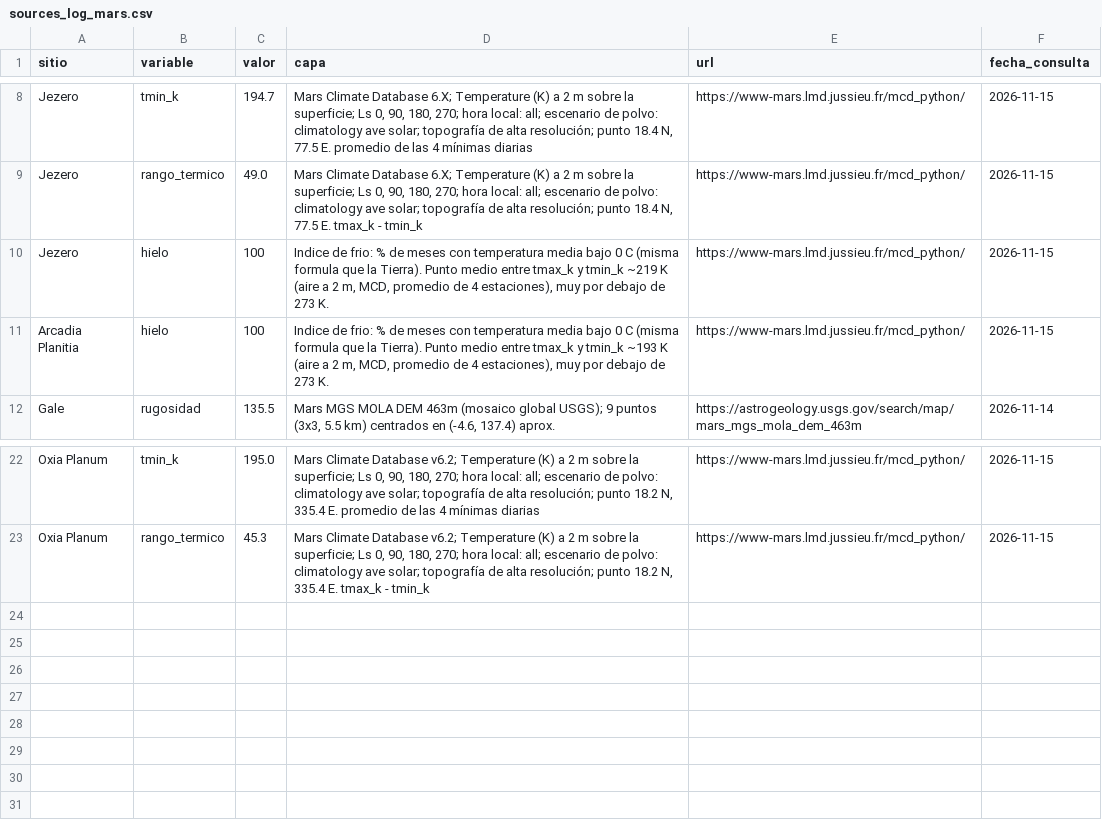
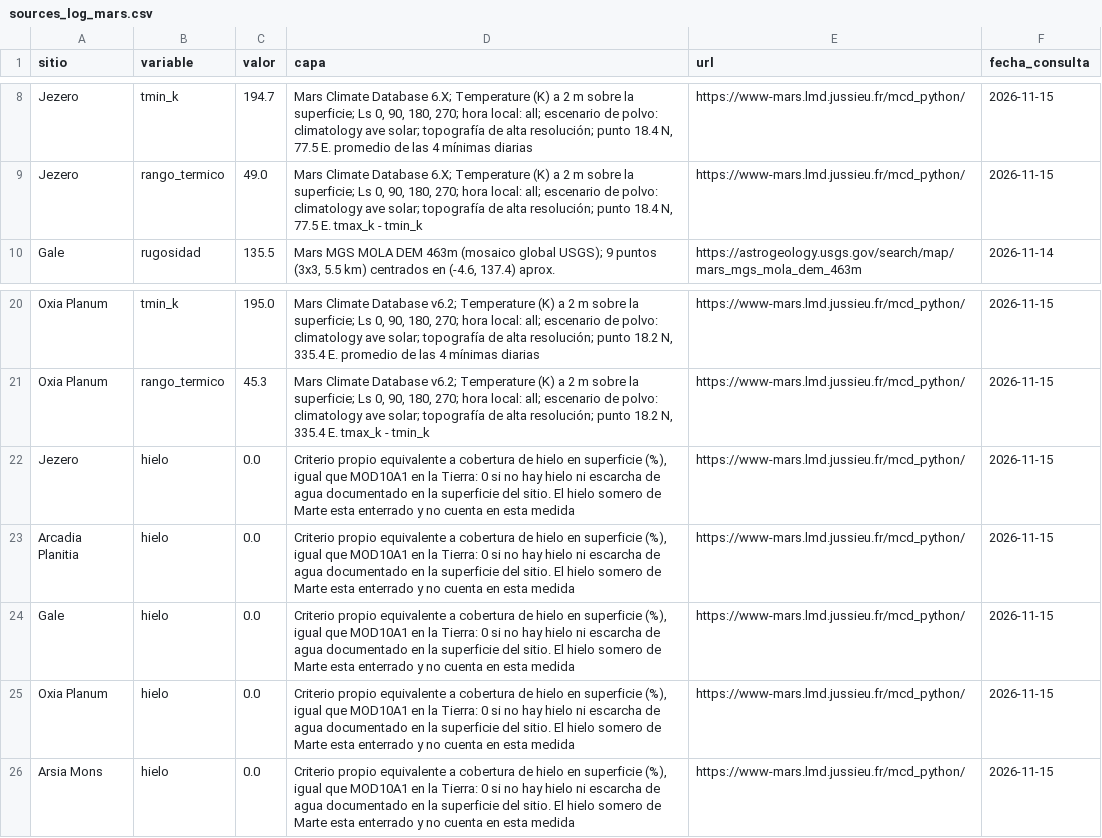
Before and after one commit to Gerd-U/rocky-odyssey, a CSV file: datos/sources_log_mars.csv, drawn as a sheet; only a part is shown, gaps mark what is left out.

```diff
--- a/datos/sources_log_mars.csv
+++ b/datos/sources_log_mars.csv
@@ -9,4 +9,2 @@ Jezero,tmin_k,194.7,"Mars Climate Database 6.X; Temperature (K) a 2 m sobre la s
 Jezero,rango_termico,49.0,"Mars Climate Database 6.X; Temperature (K) a 2 m sobre la superficie; Ls 0, 90, 180, 270; hora local: all; escenario de polvo: climatology ave solar; topografía de alta resolución; punto 18.4 N, 77.5 E. tmax_k - tmin_k",https://www-mars.lmd.jussieu.fr/mcd_python/,2026-11-15
-Jezero,hielo,100,"Indice de frio: % de meses con temperatura media bajo 0 C (misma formula que la Tierra). Punto medio entre tmax_k y tmin_k ~219 K (aire a 2 m, MCD, promedio de 4 estaciones), muy por debajo de 273 K.",https://www-mars.lmd.jussieu.fr/mcd_python/,2026-11-15
-Arcadia Planitia,hielo,100,"Indice de frio: % de meses con temperatura media bajo 0 C (misma formula que la Tierra). Punto medio entre tmax_k y tmin_k ~193 K (aire a 2 m, MCD, promedio de 4 estaciones), muy por debajo de 273 K.",https://www-mars.lmd.jussieu.fr/mcd_python/,2026-11-15
 Gale,rugosidad,135.5,"Mars MGS MOLA DEM 463m (mosaico global USGS); 9 puntos (3x3, 5.5 km) centrados en (-4.6, 137.4) aprox.",https://astrogeology.usgs.gov/search/map/mars_mgs_mola_dem_463m,2026-11-14
@@ -23 +21,6 @@ Oxia Planum,tmin_k,195.0,"Mars Climate Database v6.2; Temperature (K) a 2 m sobr
 Oxia Planum,rango_termico,45.3,"Mars Climate Database v6.2; Temperature (K) a 2 m sobre la superficie; Ls 0, 90, 180, 270; hora local: all; escenario de polvo: climatology ave solar; topografía de alta resolución; punto 18.2 N, 335.4 E. tmax_k - tmin_k",https://www-mars.lmd.jussieu.fr/mcd_python/,2026-11-15
+Jezero,hielo,0.0,"Criterio propio equivalente a cobertura de hielo en superficie (%), igual que MOD10A1 en la Tierra: 0 si no hay hielo ni escarcha de agua documentado en la superficie del sitio. El hielo somero de Marte esta enterrado y no cuenta en esta medida",https://www-mars.lmd.jussieu.fr/mcd_python/,2026-11-15
+Arcadia Planitia,hielo,0.0,"Criterio propio equivalente a cobertura de hielo en superficie (%), igual que MOD10A1 en la Tierra: 0 si no hay hielo ni escarcha de agua documentado en la superficie del sitio. El hielo somero de Marte esta enterrado y no cuenta en esta medida",https://www-mars.lmd.jussieu.fr/mcd_python/,2026-11-15
+Gale,hielo,0.0,"Criterio propio equivalente a cobertura de hielo en superficie (%), igual que MOD10A1 en la Tierra: 0 si no hay hielo ni escarcha de agua documentado en la superficie del sitio. El hielo somero de Marte esta enterrado y no cuenta en esta medida",https://www-mars.lmd.jussieu.fr/mcd_python/,2026-11-15
+Oxia Planum,hielo,0.0,"Criterio propio equivalente a cobertura de hielo en superficie (%), igual que MOD10A1 en la Tierra: 0 si no hay hielo ni escarcha de agua documentado en la superficie del sitio. El hielo somero de Marte esta enterrado y no cuenta en esta medida",https://www-mars.lmd.jussieu.fr/mcd_python/,2026-11-15
+Arsia Mons,hielo,0.0,"Criterio propio equivalente a cobertura de hielo en superficie (%), igual que MOD10A1 en la Tierra: 0 si no hay hielo ni escarcha de agua documentado en la superficie del sitio. El hielo somero de Marte esta enterrado y no cuenta en esta medida",https://www-mars.lmd.jussieu.fr/mcd_python/,2026-11-15
```
Also changed, not shown: datos/sources_log_moon.csv, 12 other files.
